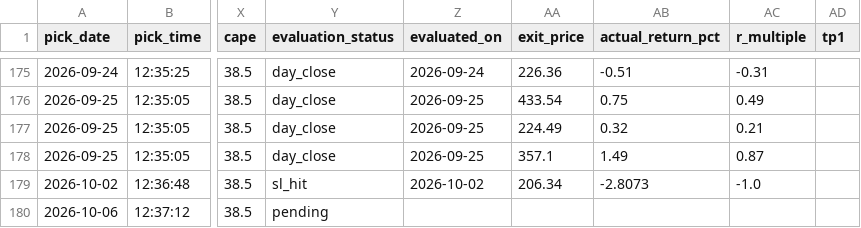
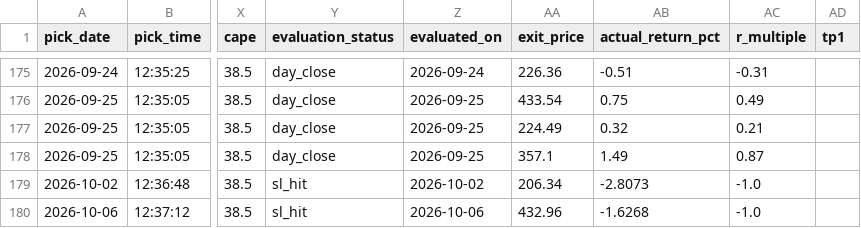
Before and after one commit to anjanneogi13/daily-stock-agent, a CSV file: data/picks_log.csv, drawn as a sheet; only a part is shown, gaps mark what is left out; the diff names each change by its address in the sheet, - before the commit and + after, or states it on an @@ line.

```diff
--- a/data/picks_log.csv
+++ b/data/picks_log.csv
-Y180 (evaluation_status): pending
+Y180 (evaluation_status): sl_hit
-Z180 (evaluated_on): (empty)
+Z180 (evaluated_on): 2026-10-06
-AA180 (exit_price): (empty)
+AA180 (exit_price): 432.96
-AB180 (actual_return_pct): (empty)
+AB180 (actual_return_pct): -1.6268
-AC180 (r_multiple): (empty)
+AC180 (r_multiple): -1.0
```
Also changed, not shown: 2 other files.
